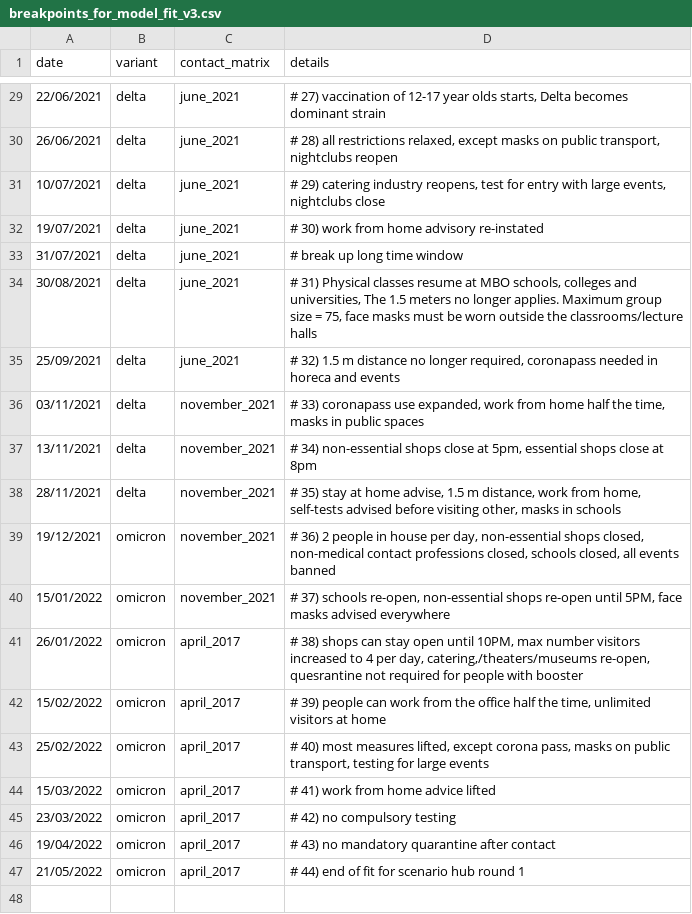
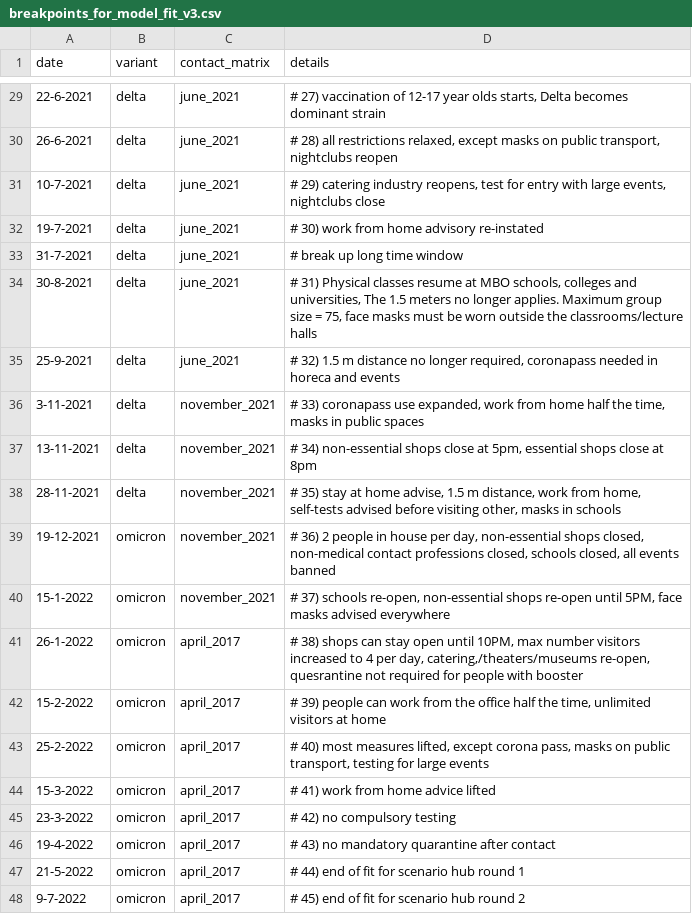
Before and after one commit to kylieainslie/vacamole, a CSV file: inst/extdata/inputs/breakpoints_for_model_fit_v3.csv, drawn as a sheet; only a part is shown, gaps mark what is left out; the diff covers the shown part only.

Commit message:
INPUTS: add breakpoint for scenario hub round 2

```diff
--- a/inst/extdata/inputs/breakpoints_for_model_fit_v3.csv
+++ b/inst/extdata/inputs/breakpoints_for_model_fit_v3.csv
@@ -29,19 +29,20 @@ date;variant;contact_matrix;details
-22/06/2021;delta;june_2021;# 27) vaccination of 12-17 year olds starts, Delta becomes dominant strain
-26/06/2021;delta;june_2021;# 28) all restrictions relaxed, except masks on public transport, nightclubs reopen
-10/07/2021;delta;june_2021;# 29) catering industry reopens, test for entry with large events, nightclubs close
-19/07/2021;delta;june_2021;# 30) work from home advisory re-instated
-31/07/2021;delta;june_2021;# break up long time window
-30/08/2021;delta;june_2021;# 31) Physical classes resume at MBO schools, colleges and universities, The 1.5 meters no longer applies. Maximum group size = 75, face masks must be worn outside the classrooms/lecture halls
-25/09/2021;delta;june_2021;# 32) 1.5 m distance no longer required, coronapass needed in horeca and events
-03/11/2021;delta;november_2021;# 33) coronapass use expanded, work from home half the time, masks in public spaces
-13/11/2021;delta;november_2021;# 34) non-essential shops close at 5pm, essential shops close at 8pm
-28/11/2021;delta;november_2021;# 35) stay at home advise, 1.5 m distance, work from home, self-tests advised before visiting other, masks in schools
-19/12/2021;omicron;november_2021;# 36) 2 people in house per day, non-essential shops closed, non-medical contact professions closed, schools closed, all events banned
-15/01/2022;omicron;november_2021;# 37) schools re-open, non-essential shops re-open until 5PM, face masks advised everywhere
-26/01/2022;omicron;april_2017;# 38) shops can stay open until 10PM, max number visitors increased to 4 per day, catering,/theaters/museums re-open, quesrantine not required for people with booster
-15/02/2022;omicron;april_2017;# 39) people can work from the office half the time, unlimited visitors at home
-25/02/2022;omicron;april_2017;# 40) most measures lifted, except corona pass, masks on public transport, testing for large events
-15/03/2022;omicron;april_2017;# 41) work from home advice lifted
-23/03/2022;omicron;april_2017;# 42) no compulsory testing
-19/04/2022;omicron;april_2017;# 43) no mandatory quarantine after contact
-21/05/2022;omicron;april_2017;# 44) end of fit for scenario hub round 1
+22-6-2021;delta;june_2021;# 27) vaccination of 12-17 year olds starts, Delta becomes dominant strain
+26-6-2021;delta;june_2021;# 28) all restrictions relaxed, except masks on public transport, nightclubs reopen
+10-7-2021;delta;june_2021;# 29) catering industry reopens, test for entry with large events, nightclubs close
+19-7-2021;delta;june_2021;# 30) work from home advisory re-instated
+31-7-2021;delta;june_2021;# break up long time window
+30-8-2021;delta;june_2021;# 31) Physical classes resume at MBO schools, colleges and universities, The 1.5 meters no longer applies. Maximum group size = 75, face masks must be worn outside the classrooms/lecture halls
+25-9-2021;delta;june_2021;# 32) 1.5 m distance no longer required, coronapass needed in horeca and events
+3-11-2021;delta;november_2021;# 33) coronapass use expanded, work from home half the time, masks in public spaces
+13-11-2021;delta;november_2021;# 34) non-essential shops close at 5pm, essential shops close at 8pm
+28-11-2021;delta;november_2021;# 35) stay at home advise, 1.5 m distance, work from home, self-tests advised before visiting other, masks in schools
+19-12-2021;omicron;november_2021;# 36) 2 people in house per day, non-essential shops closed, non-medical contact professions closed, schools closed, all events banned
+15-1-2022;omicron;november_2021;# 37) schools re-open, non-essential shops re-open until 5PM, face masks advised everywhere
+26-1-2022;omicron;april_2017;# 38) shops can stay open until 10PM, max number visitors increased to 4 per day, catering,/theaters/museums re-open, quesrantine not required for people with booster
+15-2-2022;omicron;april_2017;# 39) people can work from the office half the time, unlimited visitors at home
+25-2-2022;omicron;april_2017;# 40) most measures lifted, except corona pass, masks on public transport, testing for large events
+15-3-2022;omicron;april_2017;# 41) work from home advice lifted
+23-3-2022;omicron;april_2017;# 42) no compulsory testing
+19-4-2022;omicron;april_2017;# 43) no mandatory quarantine after contact
+21-5-2022;omicron;april_2017;# 44) end of fit for scenario hub round 1
+9-7-2022;omicron;april_2017;# 45) end of fit for scenario hub round 2
```
Also changed, not shown: 27 edited cells elsewhere in this file.
